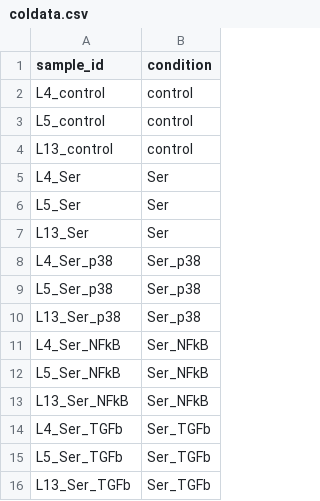
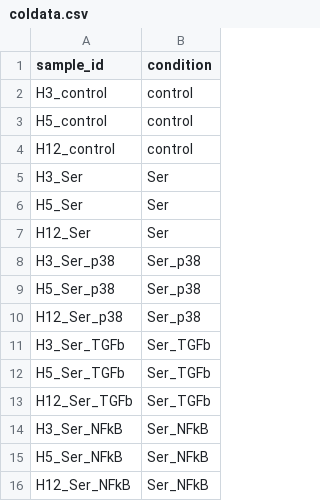
Before and after one commit to kianisina/RNAlytics, a CSV file: src/main/r/coldata.csv, drawn as a sheet.

```diff
--- a/src/main/r/coldata.csv
+++ b/src/main/r/coldata.csv
@@ -1,16 +1,16 @@
 sample_id,condition
-L4_control,control
-L5_control,control
-L13_control,control
-L4_Ser,Ser
-L5_Ser,Ser
-L13_Ser,Ser
-L4_Ser_p38,Ser_p38
-L5_Ser_p38,Ser_p38
-L13_Ser_p38,Ser_p38
-L4_Ser_NFkB,Ser_NFkB
-L5_Ser_NFkB,Ser_NFkB
-L13_Ser_NFkB,Ser_NFkB
-L4_Ser_TGFb,Ser_TGFb
-L5_Ser_TGFb,Ser_TGFb
-L13_Ser_TGFb,Ser_TGFb
+H3_control,control
+H5_control,control
+H12_control,control
+H3_Ser,Ser
+H5_Ser,Ser
+H12_Ser,Ser
+H3_Ser_p38,Ser_p38
+H5_Ser_p38,Ser_p38
+H12_Ser_p38,Ser_p38
+H3_Ser_TGFb,Ser_TGFb
+H5_Ser_TGFb,Ser_TGFb
+H12_Ser_TGFb,Ser_TGFb
+H3_Ser_NFkB,Ser_NFkB
+H5_Ser_NFkB,Ser_NFkB
+H12_Ser_NFkB,Ser_NFkB
```
Also changed, not shown: 37 other files.
